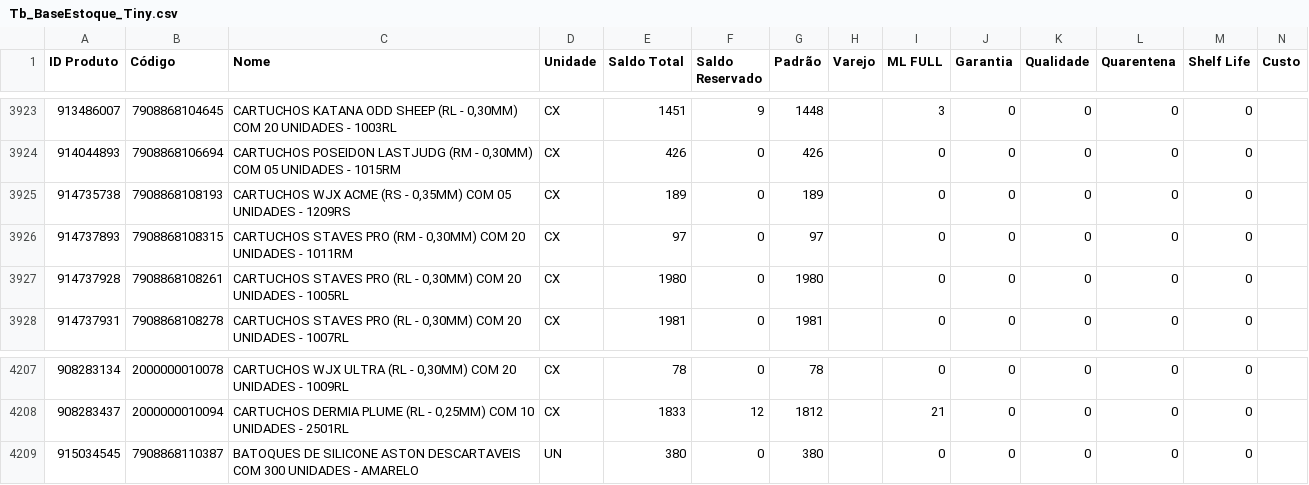
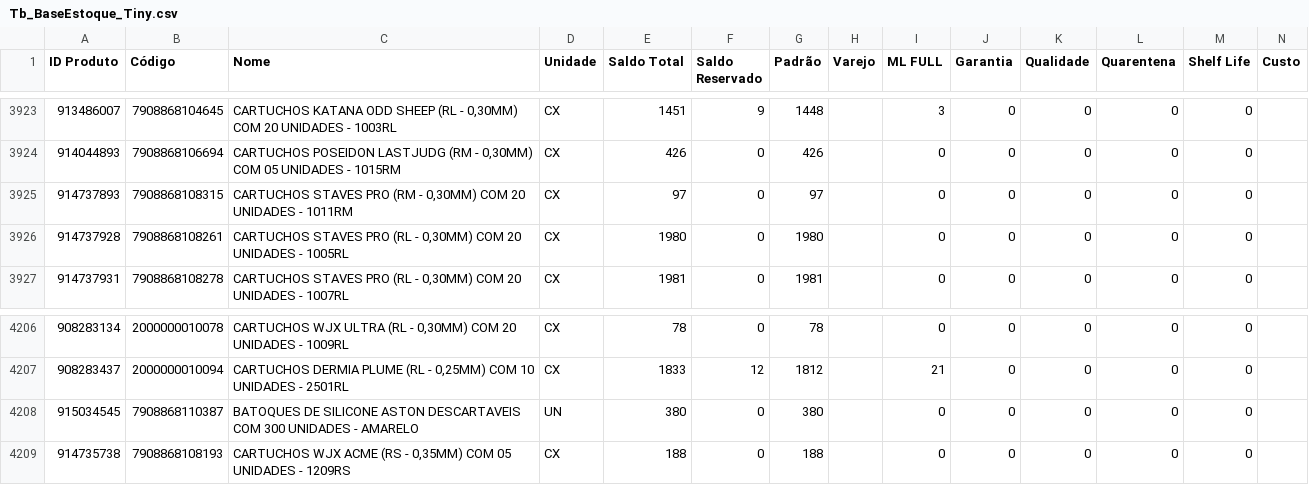
Before and after one commit to JhonatanAlmeida02/Pdg-Tiny-Importacoes, a CSV file: TB_bases/Tb_BaseEstoque_Tiny.csv, drawn as a sheet; only a part is shown, gaps mark what is left out.

```diff
--- a/TB_bases/Tb_BaseEstoque_Tiny.csv
+++ b/TB_bases/Tb_BaseEstoque_Tiny.csv
@@ -3924,3 +3924,2 @@
 914044893;7908868106694;CARTUCHOS POSEIDON LASTJUDG (RM - 0,30MM) COM 05 UNIDADES - 1015RM;CX;426;0;426;;0;0;0;0;0;
-914735738;7908868108193;CARTUCHOS WJX ACME (RS - 0,35MM) COM 05 UNIDADES - 1209RS;CX;189;0;189;;0;0;0;0;0;
 914737893;7908868108315;CARTUCHOS STAVES PRO (RM - 0,30MM) COM 20 UNIDADES - 1011RM;CX;97;0;97;;0;0;0;0;0;
@@ -4209 +4208,2 @@
 915034545;7908868110387;BATOQUES DE SILICONE ASTON DESCARTAVEIS COM 300 UNIDADES - AMARELO;UN;380;0;380;;0;0;0;0;0;
+914735738;7908868108193;CARTUCHOS WJX ACME (RS - 0,35MM) COM 05 UNIDADES - 1209RS;CX;188;0;188;;0;0;0;0;0;
```
Also changed, not shown: 1 other file.
